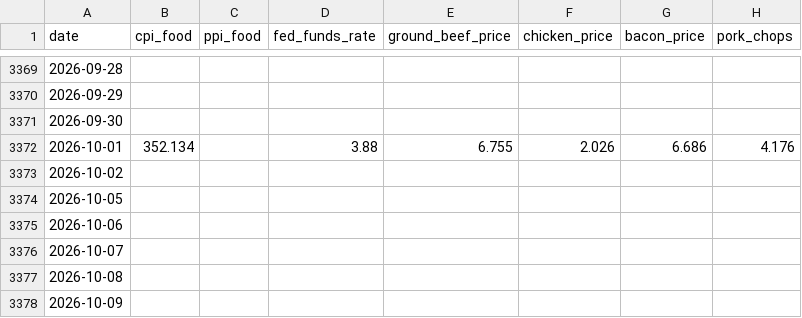
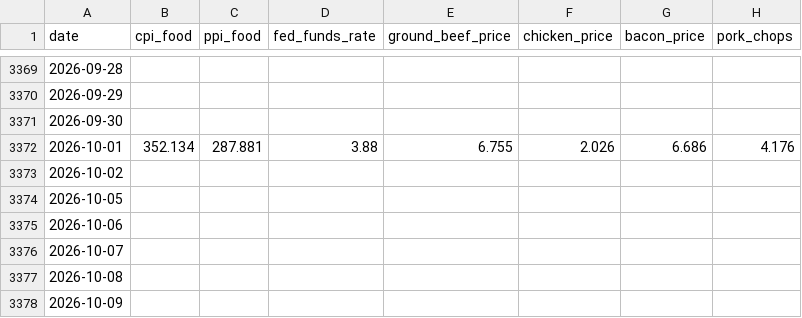
Before and after one commit to suemdh/trochia, a CSV file: data/raw/fred_data.csv, drawn as a sheet; only a part is shown, gaps mark what is left out; the diff covers the shown part only; the diff names each change by its address in the sheet, - before the commit and + after, or states it on an @@ line.

```diff
--- a/data/raw/fred_data.csv
+++ b/data/raw/fred_data.csv
-C3372 (ppi_food): (empty)
+C3372 (ppi_food): 287.881
```
Also changed, not shown: 5 added rows and 9 edited cells elsewhere in this file, data/raw/usda_corn.csv, data/raw/usda_oats.csv, 9 other files.
